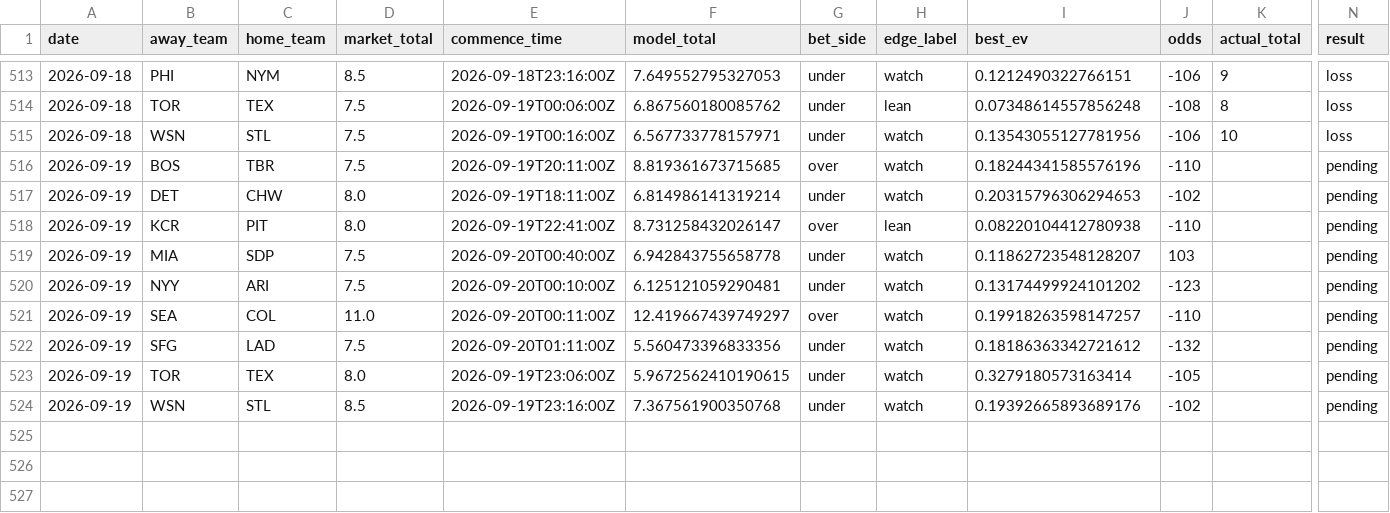
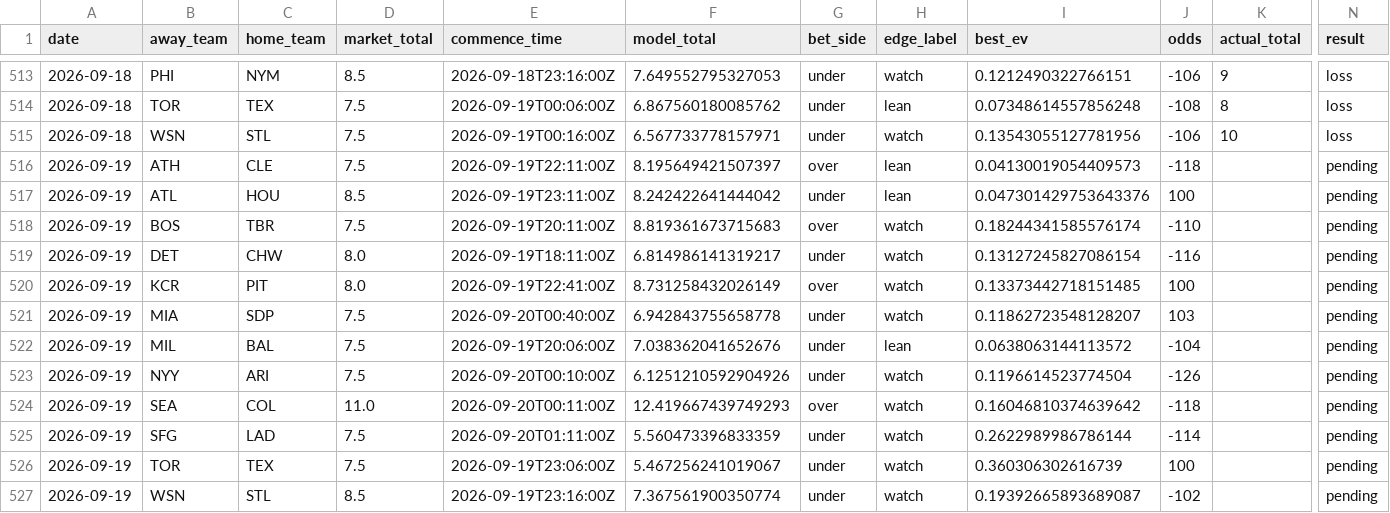
Before and after one commit to Jackstein0/atsrecipts-live-model, a CSV file: atsrecipts-upload-ready/data/processed/pick_tracker_model_b.csv, drawn as a sheet; only a part is shown, gaps mark what is left out; addresses are those after the commit; rows hold the shown columns only; the diff names each change by its address in the sheet, - before the commit and + after, or states it on an @@ line.

```diff
--- a/atsrecipts-upload-ready/data/processed/pick_tracker_model_b.csv
+++ b/atsrecipts-upload-ready/data/processed/pick_tracker_model_b.csv
+row 516: 2026-09-19 | ATH | CLE | 7.5 | 2026-09-19T22:11:00Z | 8.195649421507397 | over | lean | 0.04130019054409573 | -118 |  | pending
+row 517: 2026-09-19 | ATL | HOU | 8.5 | 2026-09-19T23:11:00Z | 8.242422641444042 | under | lean | 0.047301429753643376 | 100 |  | pending
-F518 (model_total): 8.819361673715685
+F518 (model_total): 8.819361673715683
-I518 (best_ev): 0.18244341585576196
+I518 (best_ev): 0.18244341585576174
-F519 (model_total): 6.814986141319214
+F519 (model_total): 6.814986141319217
-I519 (best_ev): 0.20315796306294653
+I519 (best_ev): 0.13127245827086154
-J519 (odds): -102
+J519 (odds): -116
-F520 (model_total): 8.731258432026147
+F520 (model_total): 8.731258432026149
-H520 (edge_label): lean
+H520 (edge_label): watch
-I520 (best_ev): 0.08220104412780938
+I520 (best_ev): 0.13373442718151485
-J520 (odds): -110
+J520 (odds): 100
+row 522: 2026-09-19 | MIL | BAL | 7.5 | 2026-09-19T20:06:00Z | 7.038362041652676 | under | lean | 0.0638063144113572 | -104 |  | pending
-F523 (model_total): 6.125121059290481
+F523 (model_total): 6.1251210592904926
-I523 (best_ev): 0.13174499924101202
+I523 (best_ev): 0.1196614523774504
-J523 (odds): -123
+J523 (odds): -126
-F524 (model_total): 12.419667439749297
+F524 (model_total): 12.419667439749293
-I524 (best_ev): 0.19918263598147257
+I524 (best_ev): 0.16046810374639642
-J524 (odds): -110
+J524 (odds): -118
-F525 (model_total): 5.560473396833356
+F525 (model_total): 5.560473396833359
-I525 (best_ev): 0.18186363342721612
+I525 (best_ev): 0.2622989986786144
-J525 (odds): -132
+J525 (odds): -114
-D526 (market_total): 8.0
+D526 (market_total): 7.5
-F526 (model_total): 5.9672562410190615
+F526 (model_total): 5.467256241019067
-I526 (best_ev): 0.3279180573163414
+I526 (best_ev): 0.360306302616739
-J526 (odds): -105
+J526 (odds): 100
-F527 (model_total): 7.367561900350768
+F527 (model_total): 7.367561900350774
-I527 (best_ev): 0.19392665893689176
+I527 (best_ev): 0.19392665893689087
```
Also changed, not shown: atsrecipts-upload-ready/data/processed/pick_tracker.csv, atsrecipts-upload-ready/data/processed/today_features.csv, 14 other files.
